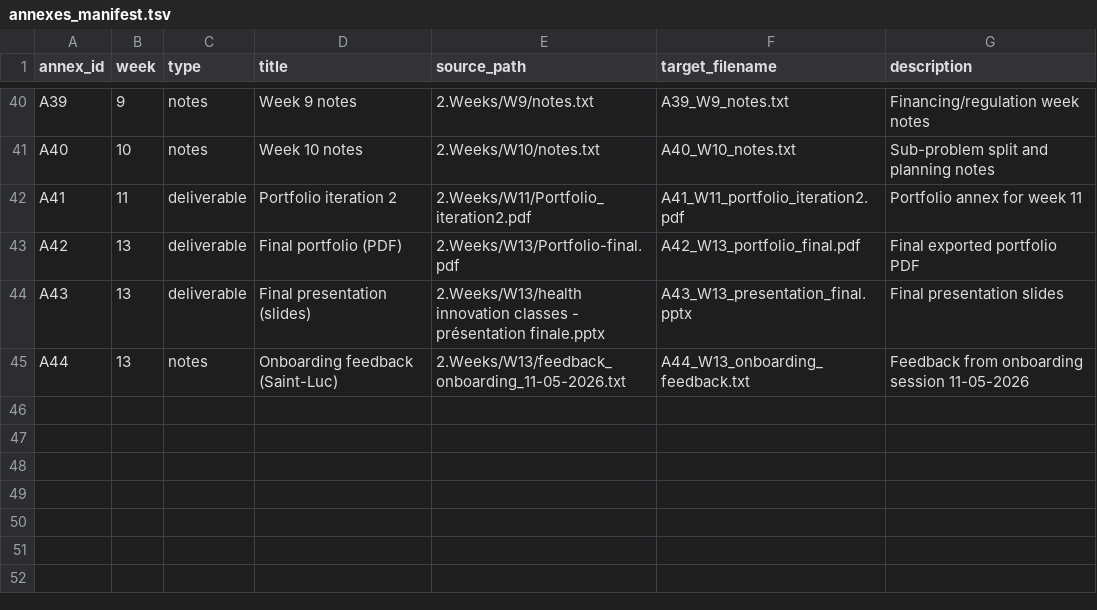
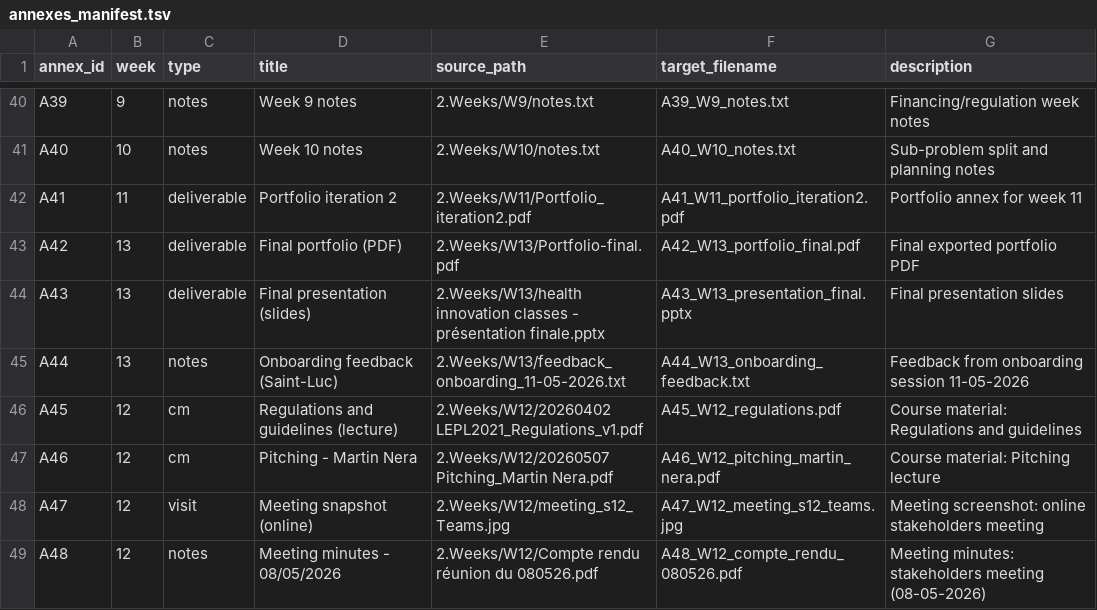
Before and after one commit to Lord-Melflam/saint-luc-bouges-g6-portfolio, a TSV file: annexes_manifest.tsv, drawn as a sheet; only a part is shown, gaps mark what is left out.

Commit message:
Add Week12 annexes (A45-A48)

```diff
--- a/annexes_manifest.tsv
+++ b/annexes_manifest.tsv
@@ -45 +45,5 @@ A43	13	deliverable	Final presentation (slides)	2.Weeks/W13/health innovation cla
 A44	13	notes	Onboarding feedback (Saint-Luc)	2.Weeks/W13/feedback_onboarding_11-05-2026.txt	A44_W13_onboarding_feedback.txt	Feedback from onboarding session 11-05-2026
+A45	12	cm	Regulations and guidelines (lecture)	2.Weeks/W12/20260402 LEPL2021_Regulations_v1.pdf	A45_W12_regulations.pdf	Course material: Regulations and guidelines
+A46	12	cm	Pitching - Martin Nera	2.Weeks/W12/20260507 Pitching_Martin Nera.pdf	A46_W12_pitching_martin_nera.pdf	Course material: Pitching lecture
+A47	12	visit	Meeting snapshot (online)	2.Weeks/W12/meeting_s12_Teams.jpg	A47_W12_meeting_s12_teams.jpg	Meeting screenshot: online stakeholders meeting
+A48	12	notes	Meeting minutes - 08/05/2026	2.Weeks/W12/Compte rendu réunion du 080526.pdf	A48_W12_compte_rendu_080526.pdf	Meeting minutes: stakeholders meeting (08-05-2026)
```
Also changed, not shown: 5 other files.
